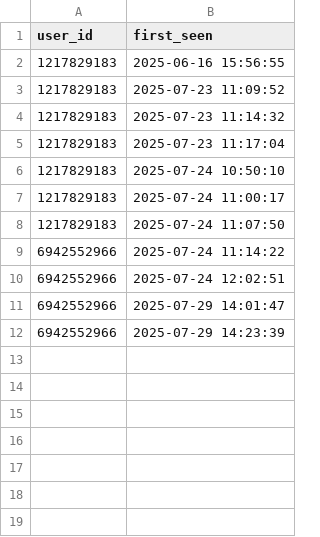
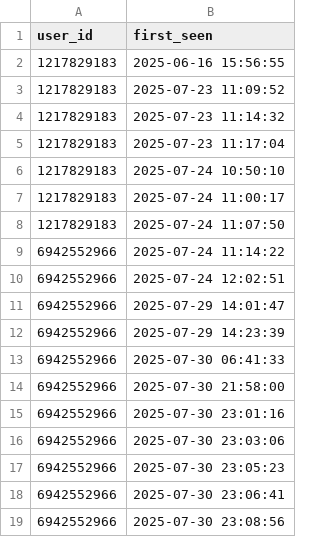
Before and after one commit to apofiz2036/runes_gpt_bot, a CSV file: subscribers.csv, drawn as a sheet.

```diff
--- a/subscribers.csv
+++ b/subscribers.csv
@@ -12 +12,8 @@ user_id,first_seen
 6942552966,2025-07-29 14:23:39
+6942552966,2025-07-30 06:41:33
+6942552966,2025-07-30 21:58:00
+6942552966,2025-07-30 23:01:16
+6942552966,2025-07-30 23:03:06
+6942552966,2025-07-30 23:05:23
+6942552966,2025-07-30 23:06:41
+6942552966,2025-07-30 23:08:56
```
Also changed, not shown: 3 other files.
